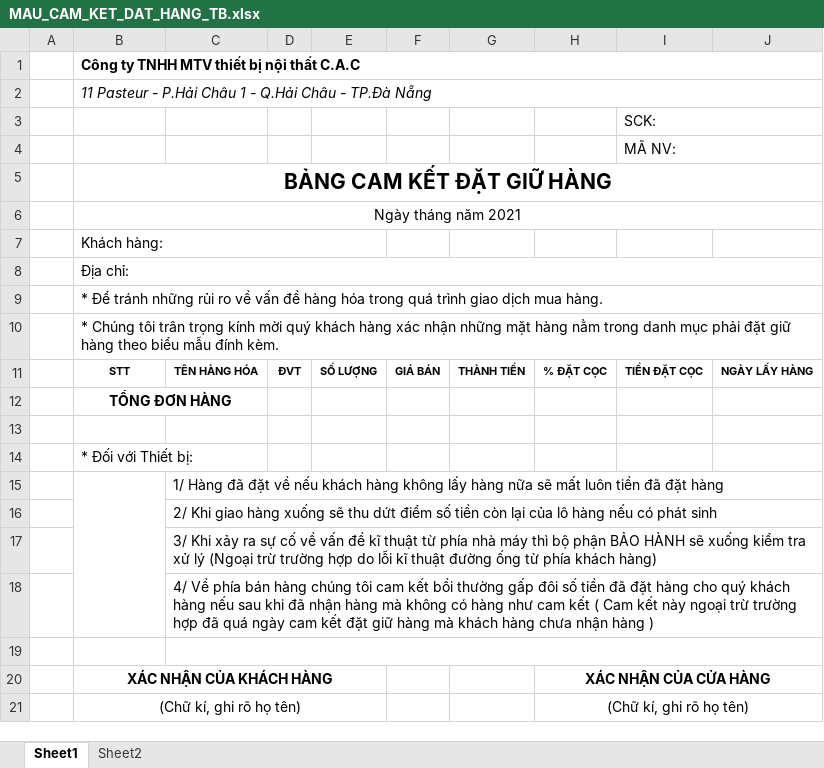
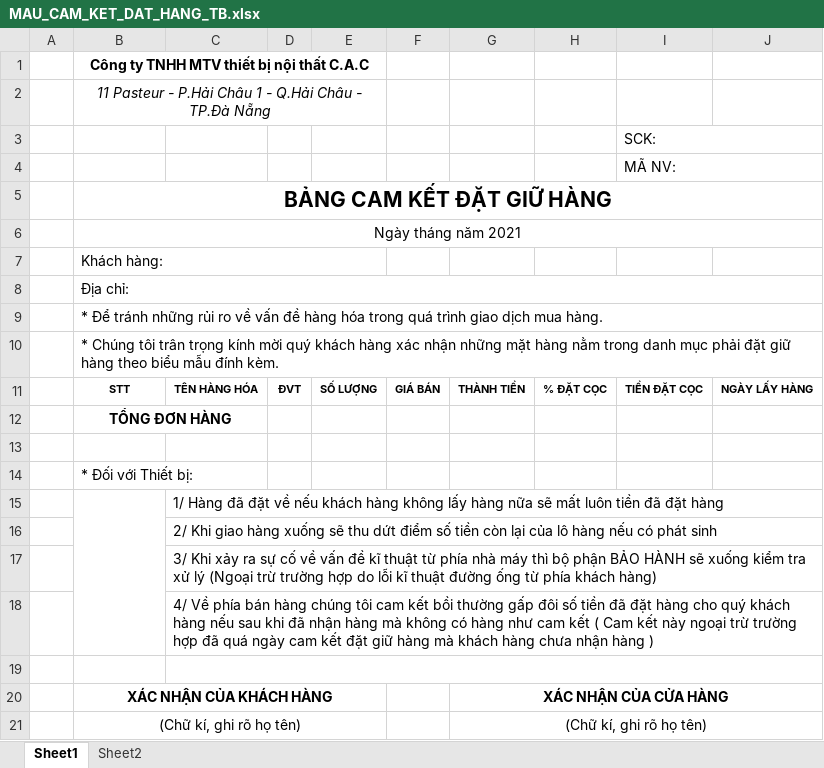
Before and after one commit to ducdq1/cac_web_new, an Excel workbook: src/main/webapp/WEB-INF/template/MAU_CAM_KET_DAT_HANG_TB.xlsx, sheet Sheet1, drawn as a sheet; values as stored, in another font and other column widths than the file's, no borders; removed rows and columns are numbered as before the commit, all else as after; the diff names each change by its address in the sheet, - before the commit and + after, or states it on an @@ line.

```diff
--- a/src/main/webapp/WEB-INF/template/MAU_CAM_KET_DAT_HANG_TB.xlsx (sheet Sheet1)
+++ b/src/main/webapp/WEB-INF/template/MAU_CAM_KET_DAT_HANG_TB.xlsx (sheet Sheet1)
-B1:B2 alignment: left
+B1:B2 alignment: center
-B1:J1 merged
+B1:E1 merged
-B2:J2 merged
+B2:E2 merged
-row 20:  | XÁC NHẬN CỦA KHÁCH HÀNG |  |  |  |  |  | XÁC NHẬN CỦA CỬA HÀNG
-row 21:  | (Chữ kí, ghi rõ họ tên) |  |  |  |  |  | (Chữ kí, ghi rõ họ tên)
+row 20:  | XÁC NHẬN CỦA KHÁCH HÀNG |  |  |  |  | XÁC NHẬN CỦA CỬA HÀNG
+row 21:  | (Chữ kí, ghi rõ họ tên) |  |  |  |  | (Chữ kí, ghi rõ họ tên)
```
Also changed, not shown: src/main/webapp/WEB-INF/template/MAU_CAM_KET_DAT_HANG_GACH.xlsx, 7 other files.
